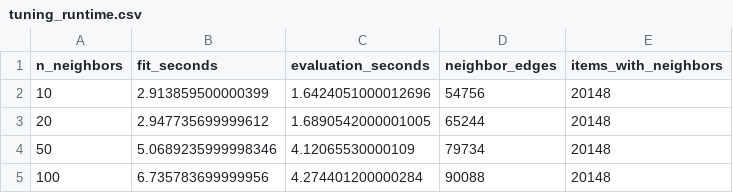
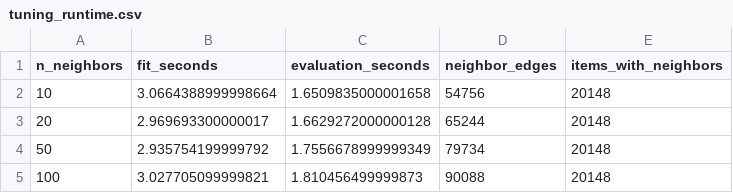
Before and after one commit to CuongQuoc-speed/recommender-system-huong1, a CSV file: reports/final_cf/tuning_runtime.csv, drawn as a sheet.

Commit message:
Add temporal ItemCF experiment and Member 2 handoff

```diff
--- a/reports/final_cf/tuning_runtime.csv
+++ b/reports/final_cf/tuning_runtime.csv
@@ -1,5 +1,5 @@
 n_neighbors,fit_seconds,evaluation_seconds,neighbor_edges,items_with_neighbors
-10,2.913859500000399,1.6424051000012696,54756,20148
-20,2.947735699999612,1.6890542000001005,65244,20148
-50,5.0689235999998346,4.12065530000109,79734,20148
-100,6.735783699999956,4.274401200000284,90088,20148
+10,3.0664388999998664,1.6509835000001658,54756,20148
+20,2.969693300000017,1.6629272000000128,65244,20148
+50,2.935754199999792,1.7556678999999349,79734,20148
+100,3.027705099999821,1.810456499999873,90088,20148
```
Also changed, not shown: 17 other files.
